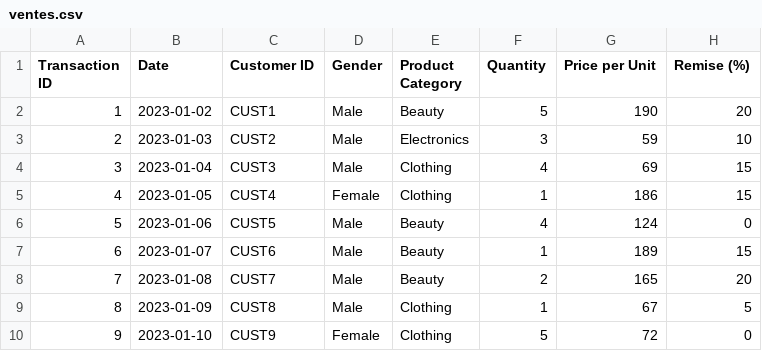
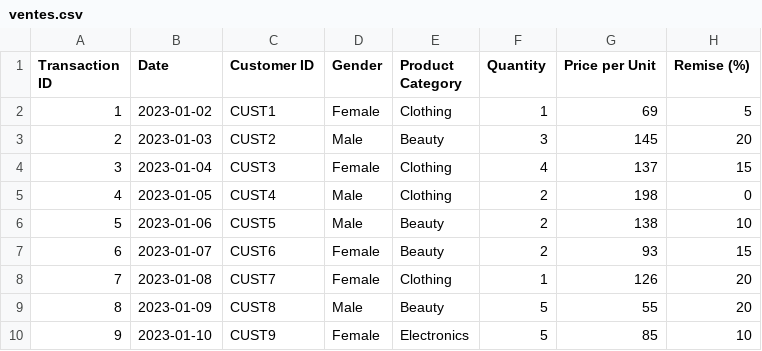
Before and after one commit to Nawel-Garssallah/analyse_ventes_E-commerce, a CSV file: ventes.csv, drawn as a sheet; only a part is shown; the diff covers the shown part only.

```diff
--- a/ventes.csv
+++ b/ventes.csv
@@ -1,10 +1,10 @@
 Transaction ID,Date,Customer ID,Gender,Product Category,Quantity,Price per Unit,Remise (%)
-1,2023-01-02,CUST1,Male,Beauty,5,190,20
-2,2023-01-03,CUST2,Male,Electronics,3,59,10
-3,2023-01-04,CUST3,Male,Clothing,4,69,15
-4,2023-01-05,CUST4,Female,Clothing,1,186,15
-5,2023-01-06,CUST5,Male,Beauty,4,124,0
-6,2023-01-07,CUST6,Male,Beauty,1,189,15
-7,2023-01-08,CUST7,Male,Beauty,2,165,20
-8,2023-01-09,CUST8,Male,Clothing,1,67,5
-9,2023-01-10,CUST9,Female,Clothing,5,72,0
+1,2023-01-02,CUST1,Female,Clothing,1,69,5
+2,2023-01-03,CUST2,Male,Beauty,3,145,20
+3,2023-01-04,CUST3,Female,Clothing,4,137,15
+4,2023-01-05,CUST4,Male,Clothing,2,198,0
+5,2023-01-06,CUST5,Male,Beauty,2,138,10
+6,2023-01-07,CUST6,Female,Beauty,2,93,15
+7,2023-01-08,CUST7,Female,Clothing,1,126,20
+8,2023-01-09,CUST8,Male,Beauty,5,55,20
+9,2023-01-10,CUST9,Female,Electronics,5,85,10
```
Also changed, not shown: 44 edited cells elsewhere in this file, resultats_final.csv, 5 other files.
